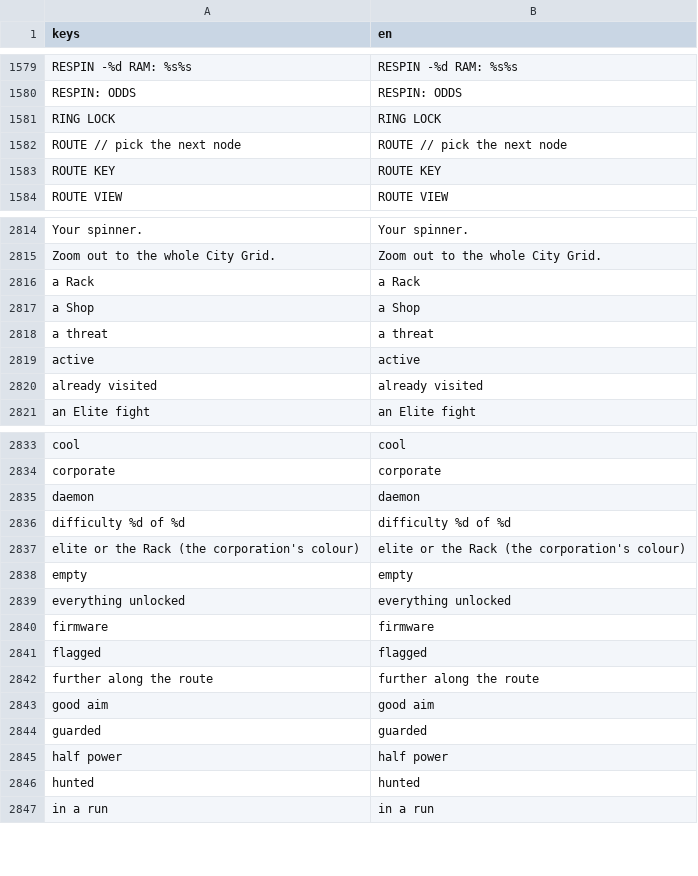
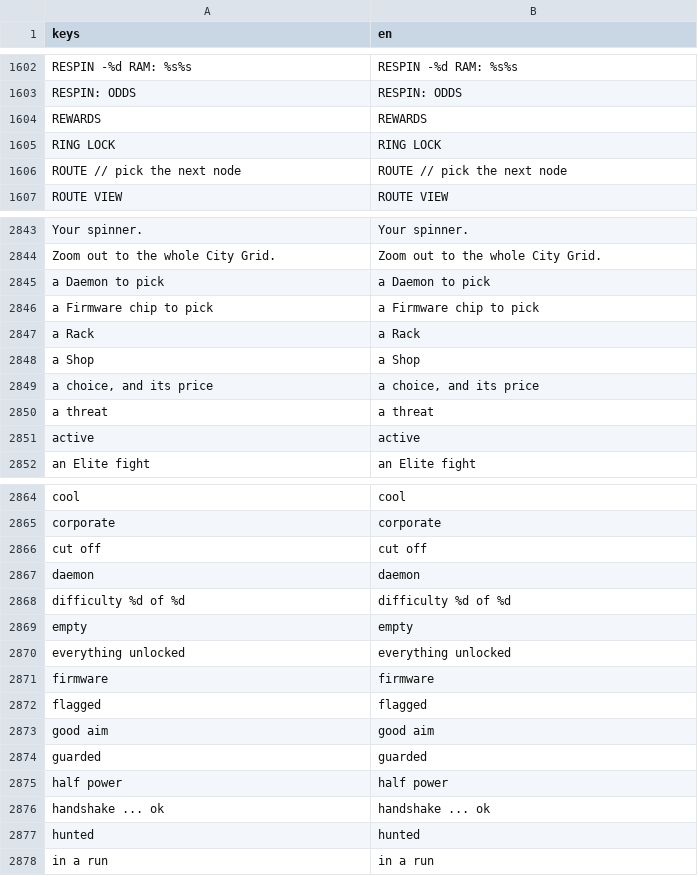
Before and after one commit to Noitues/REBEL_CELL, a CSV file: assets/text/strings.csv, drawn as a sheet; only a part is shown, gaps mark what is left out; removed rows and columns are numbered as before the commit, all else as after; the diff covers the shown part only; the diff names each change by its address in the sheet, - before the commit and + after, or states it on an @@ line.

```diff
--- a/assets/text/strings.csv
+++ b/assets/text/strings.csv
+row 1604: REWARDS | REWARDS
-row 1583: ROUTE KEY | ROUTE KEY
+row 2845: a Daemon to pick | a Daemon to pick
+row 2846: a Firmware chip to pick | a Firmware chip to pick
+row 2849: a choice, and its price | a choice, and its price
-row 2820: already visited | already visited
+row 2866: cut off | cut off
-row 2837: elite or the Rack (the corporation's colour) | elite or the Rack (the corporation's colour)
-row 2842: further along the route | further along the route
+row 2876: handshake ... ok | handshake ... ok
```
Also changed, not shown: 35 added rows and 1 removed row elsewhere in this file, 24 other files.
